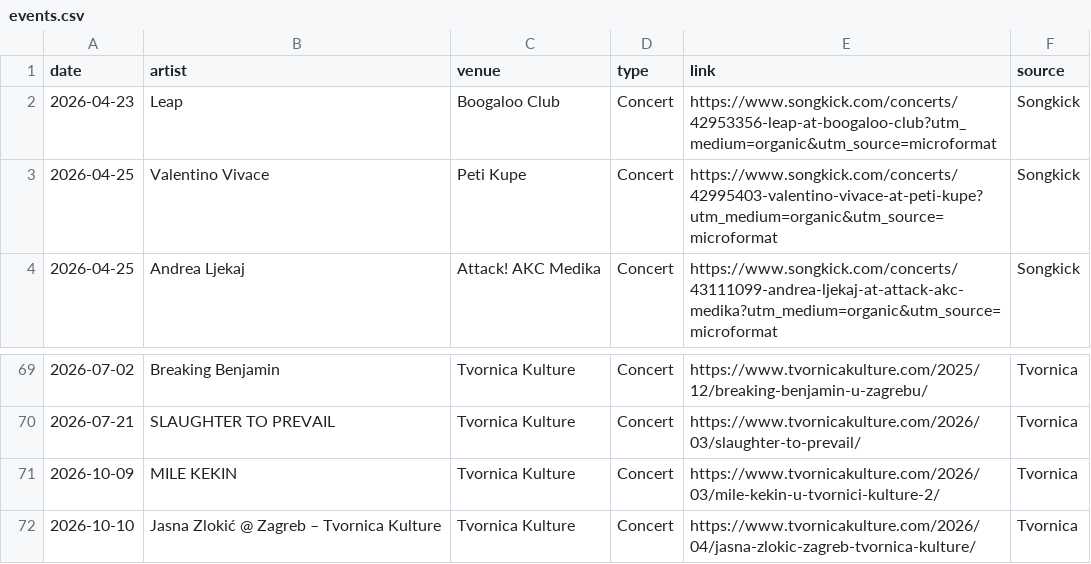
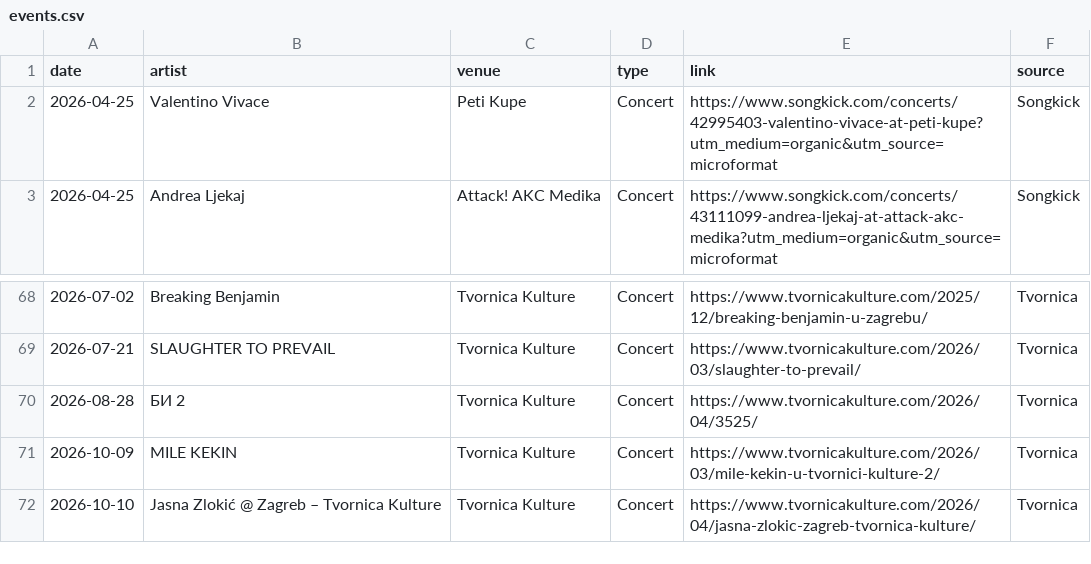
Before and after one commit to Marcellus12/zg_concerts, a CSV file: events.csv, drawn as a sheet; only a part is shown, gaps mark what is left out.

```diff
--- a/events.csv
+++ b/events.csv
@@ -1,3 +1,2 @@
 date,artist,venue,type,link,source
-2026-04-23,Leap,Boogaloo Club,Concert,https://www.songkick.com/concerts/42953356-leap-at-boogaloo-club?utm_medium=organic&utm_source=microformat,Songkick
 2026-04-25,Valentino Vivace,Peti Kupe,Concert,https://www.songkick.com/concerts/42995403-valentino-vivace-at-peti-kupe?utm_medium=organic&utm_source=microformat,Songkick
@@ -70,2 +69,3 @@
 2026-07-21,SLAUGHTER TO PREVAIL,Tvornica Kulture,Concert,https://www.tvornicakulture.com/2026/03/slaughter-to-prevail/,Tvornica
+2026-08-28,БИ 2,Tvornica Kulture,Concert,https://www.tvornicakulture.com/2026/04/3525/,Tvornica
 2026-10-09,MILE KEKIN,Tvornica Kulture,Concert,https://www.tvornicakulture.com/2026/03/mile-kekin-u-tvornici-kulture-2/,Tvornica
```
Also changed, not shown: 2 other files.
